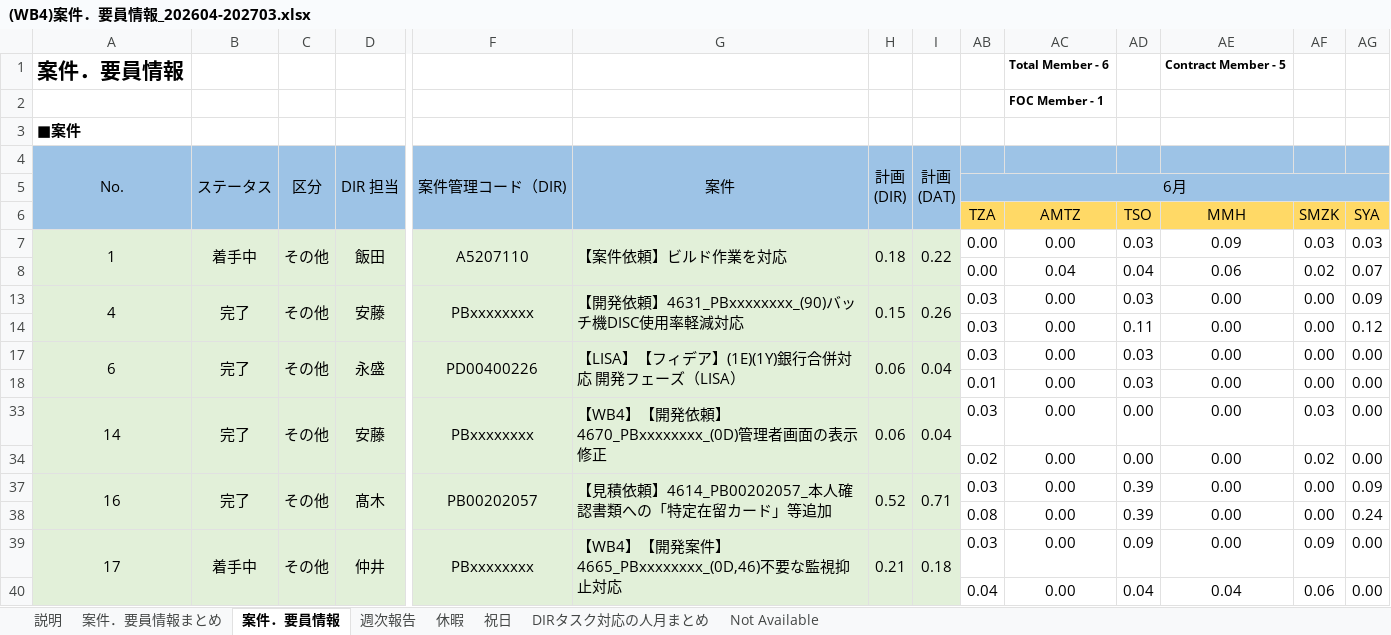
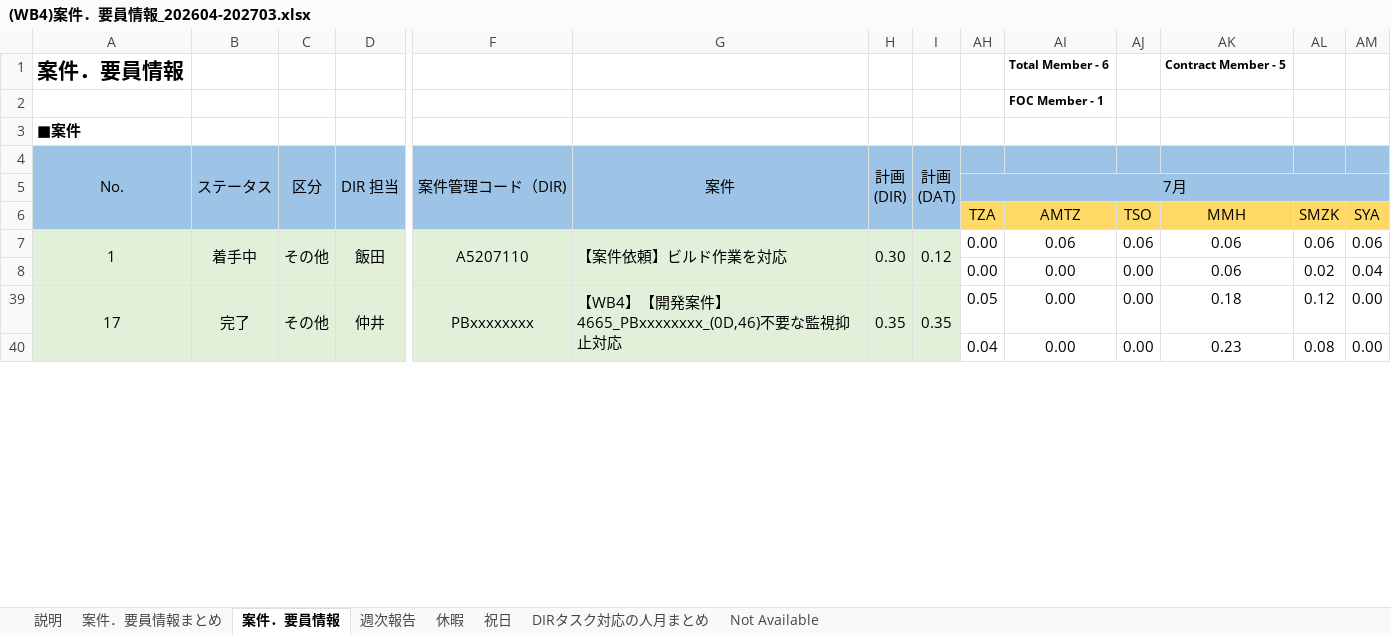
Before and after one commit to Suan-Yee/t_ok, an Excel workbook: (WB4)案件．要員情報_202604-202703.xlsx, sheet 案件．要員情報, drawn as a sheet; only a part is shown, gaps mark what is left out; values as stored, in another font and other column widths than the file's, no borders; removed rows and columns are numbered as before the commit, all else as after; rows hold the shown columns only; the diff covers the shown part only; the diff names each change by its address in the sheet, - before the commit and + after, or states it on an @@ line.

```diff
--- a/(WB4)案件．要員情報_202604-202703.xlsx (sheet 案件．要員情報)
+++ b/(WB4)案件．要員情報_202604-202703.xlsx (sheet 案件．要員情報)
-AH5: 6月
+AH5: 7月
-H7: 0.18
+H7: 0.30
-I7: 0.22
+I7: 0.12
-AI7: 0.00
+AI7: 0.06
-AJ7: 0.03
+AJ7: 0.06
-AK7: 0.09
+AK7: 0.06
-AL7: 0.03
+AL7: 0.06
-AM7: 0.03
+AM7: 0.06
-AI8: 0.04
+AI8: 0.00
-AJ8: 0.04
+AJ8: 0.00
-AM8: 0.07
+AM8: 0.04
-row 13: 4 | 完了 | その他 | 安藤 | PBxxxxxxxx | 【開発依頼】4631_PBxxxxxxxx_(90)バッチ機DISC使用率軽減対応 | 0.15 | 0.26 | 0.03 | 0.00 | 0.03 | 0.00 | 0.00 | 0.09
-row 14:  |  |  |  |  |  |  |  | 0.03 | 0.00 | 0.11 | 0.00 | 0.00 | 0.12
-row 17: 6 | 完了 | その他 | 永盛 | PD00400226 | 【LISA】【フィデア】(1E)(1Y)銀行合併対応 開発フェーズ（LISA） | 0.06 | 0.04 | 0.03 | 0.00 | 0.03 | 0.00 | 0.00 | 0.00
-row 18:  |  |  |  |  |  |  |  | 0.01 | 0.00 | 0.03 | 0.00 | 0.00 | 0.00
-row 33: 14 | 完了 | その他 | 安藤 | PBxxxxxxxx | 【WB4】【開発依頼】4670_PBxxxxxxxx_(0D)管理者画面の表示修正 | 0.06 | 0.04 | 0.03 | 0.00 | 0.00 | 0.00 | 0.03 | 0.00
-row 34:  |  |  |  |  |  |  |  | 0.02 | 0.00 | 0.00 | 0.00 | 0.02 | 0.00
-row 37: 16 | 完了 | その他 | 髙木 | PB00202057 | 【見積依頼】4614_PB00202057_本人確認書類への「特定在留カード」等追加 | 0.52 | 0.71 | 0.03 | 0.00 | 0.39 | 0.00 | 0.00 | 0.09
-row 38:  |  |  |  |  |  |  |  | 0.08 | 0.00 | 0.39 | 0.00 | 0.00 | 0.24
-B39: 着手中
+B39: 完了
-H39: 0.21
+H39: 0.35
-I39: 0.18
+I39: 0.35
-AH39: 0.03
+AH39: 0.05
-AJ39: 0.09
+AJ39: 0.00
-AK39: 0.00
+AK39: 0.18
-AL39: 0.09
+AL39: 0.12
-AJ40: 0.04
+AJ40: 0.00
-AK40: 0.04
+AK40: 0.23
-AL40: 0.06
+AL40: 0.08
```
Also changed, not shown: 83 added rows, 57 removed rows, 65 edited cells, cell formats and merged cells elsewhere in this sheet, sheet 案件．要員情報まとめ, sheet 休暇, sheet 週次報告, sheet DIRタスク対応の人月まとめ, formulas that keep their value, hidden cells, charts or pictures.
